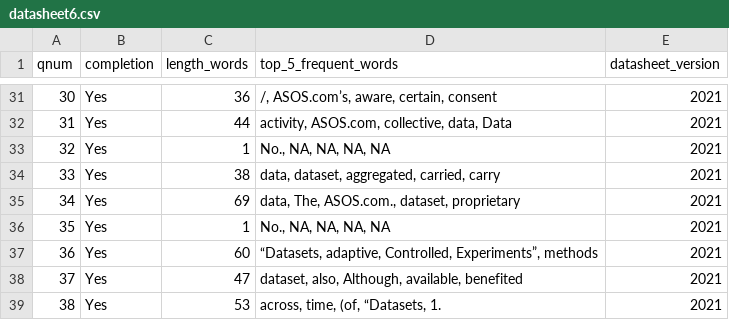
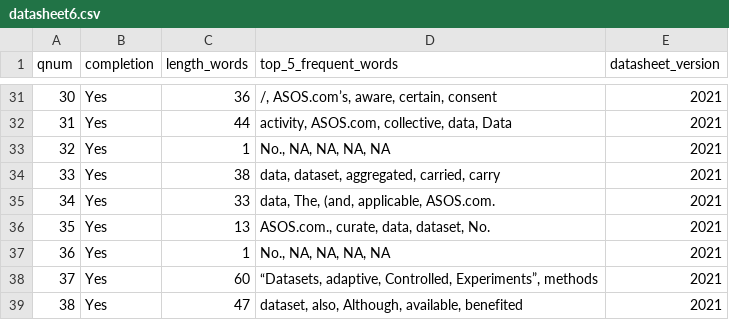
Before and after one commit to eshtab/datasheet_quality_analysis, a CSV file: inputs/data/cleaned/datasheet6.csv, drawn as a sheet; only a part is shown, gaps mark what is left out; the shorter side is filled out with more unchanged rows; addresses are those after the commit; the diff names each change by its address in the sheet, - before the commit and + after, or states it on an @@ line.

```diff
--- a/inputs/data/cleaned/datasheet6.csv
+++ b/inputs/data/cleaned/datasheet6.csv
+row 35: 34 | Yes | 33 | data, The, (and, applicable, ASOS.com. | 2021
@@ column A (qnum) renumbered from row 36 down @@
-C36 (length_words): 69
+C36 (length_words): 13
-D36 (top_5_frequent_words): data, The, ASOS.com., dataset, proprietary
+D36 (top_5_frequent_words): ASOS.com., curate, data, dataset, No.
```
Also changed, not shown: inputs/data/cleaned/datasheet7.csv, inputs/data/cleaned/summary_all_datasheets.csv, 18 other files.
